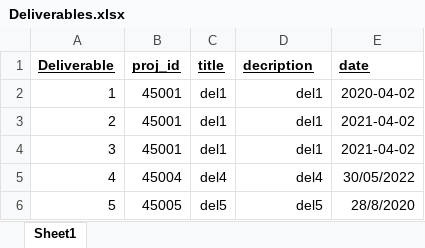
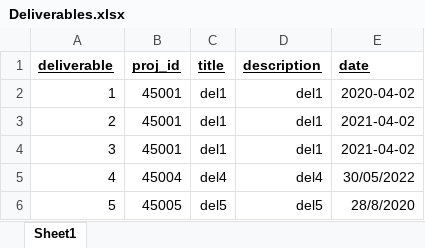
Before and after one commit to petrosrapto/DataBase, an Excel workbook: DummyData/Deliverables.xlsx, sheet Sheet1, drawn as a sheet; only a part is shown; values as stored, in another font and other column widths than the file's, no borders; the diff names each change by its address in the sheet, - before the commit and + after, or states it on an @@ line.

```diff
--- a/DummyData/Deliverables.xlsx (sheet Sheet1)
+++ b/DummyData/Deliverables.xlsx (sheet Sheet1)
-A1: Deliverable
+A1: deliverable
-D1: decription
+D1: description
```
Also changed, not shown: DummyData/Institutions.xlsx, DummyData/Program.xlsx, 39 other files.
